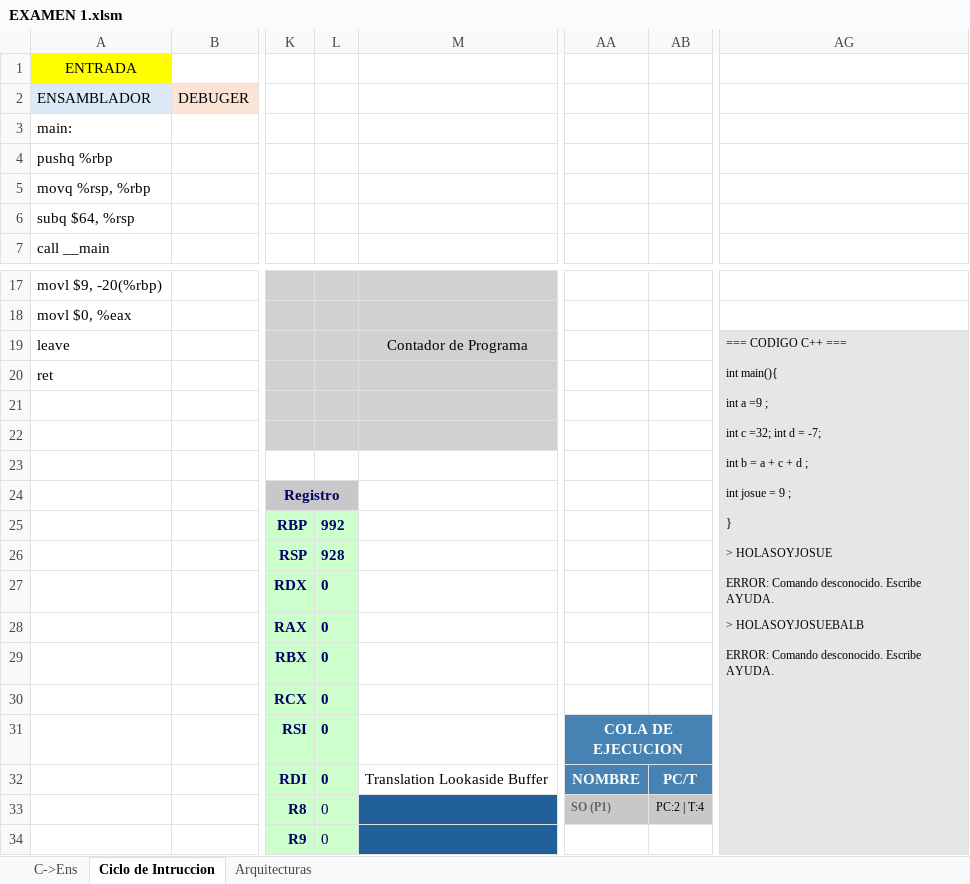
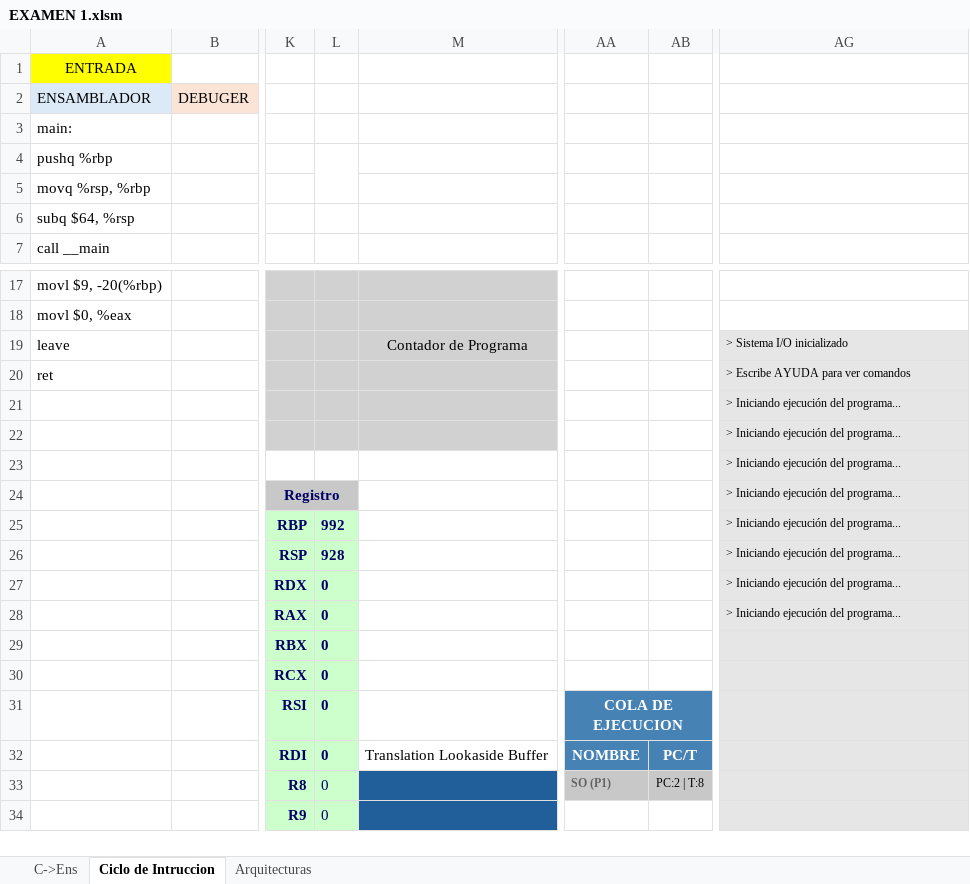
Before and after one commit to alejandroramirezvallejos/Simulador-de-Arquitectura-x86, an Excel workbook: EXAMEN 1.xlsm, sheet Ciclo de Intruccion, drawn as a sheet; only a part is shown, gaps mark what is left out; values as stored, in another font and other column widths than the file's, no borders; charts and pictures not drawn; the diff names each change by its address in the sheet, - before the commit and + after, or states it on an @@ line.

```diff
--- a/EXAMEN 1.xlsm (sheet Ciclo de Intruccion)
+++ b/EXAMEN 1.xlsm (sheet Ciclo de Intruccion)
+L4:L5 merged
-AG19: === CODIGO C++ ===
+AG19: > Sistema I/O inicializado
-AG20: int main(){
+AG20: > Escribe AYUDA para ver comandos
-AG21: int a =9 ;
+AG21: > Iniciando ejecución del programa...
-AG22: int c =32; int d = -7;
+AG22: > Iniciando ejecución del programa...
-AG23: int b = a + c + d ;
+AG23: > Iniciando ejecución del programa...
-AG24: int josue = 9 ;
+AG24: > Iniciando ejecución del programa...
-AG25: }
+AG25: > Iniciando ejecución del programa...
-AG26: > HOLASOYJOSUE
+AG26: > Iniciando ejecución del programa...
-AG27: ERROR: Comando desconocido. Escribe AYUDA.
+AG27: > Iniciando ejecución del programa...
-AG28: > HOLASOYJOSUEBALB
+AG28: > Iniciando ejecución del programa...
-AG29: ERROR: Comando desconocido. Escribe AYUDA.
+AG29: (empty)
-AB33: PC:2 | T:4
+AB33: PC:2 | T:8
```
Also changed, not shown: charts or pictures.
